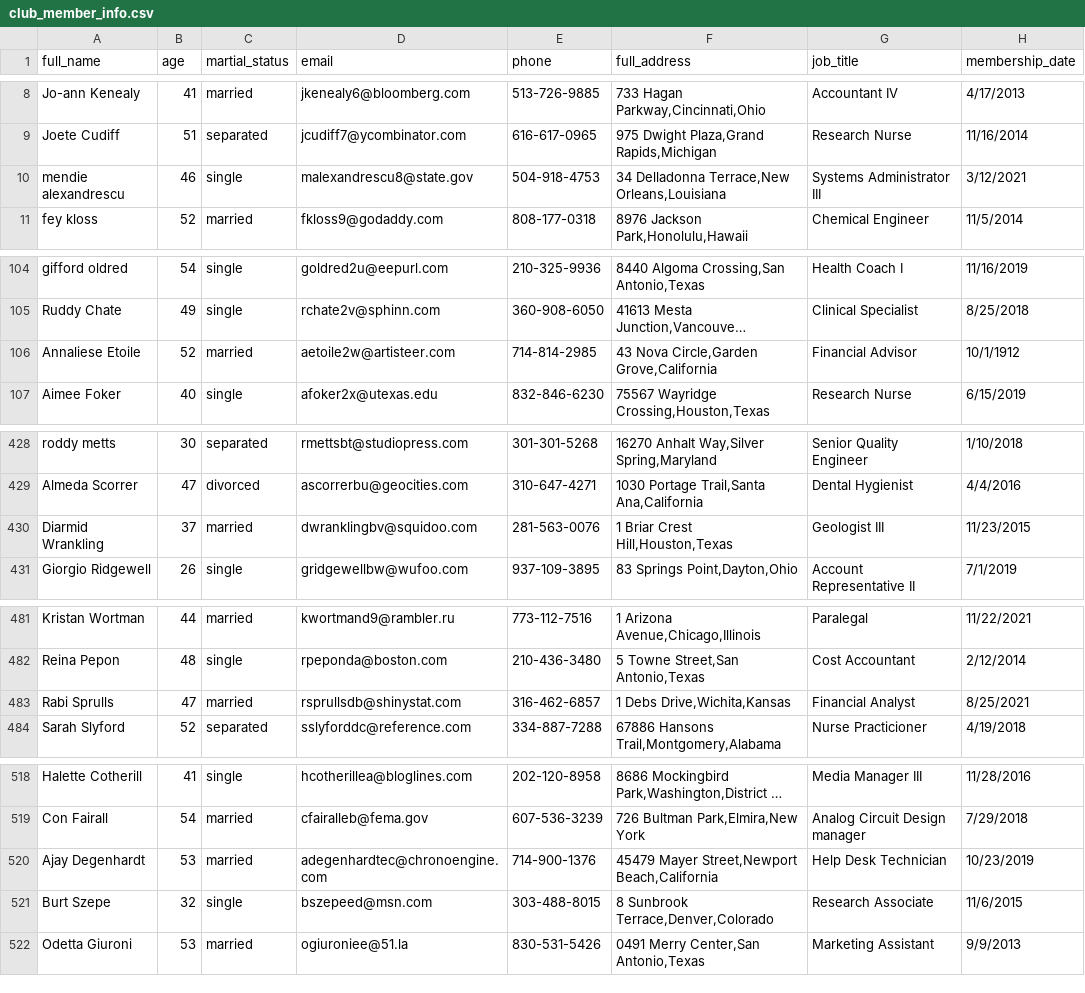
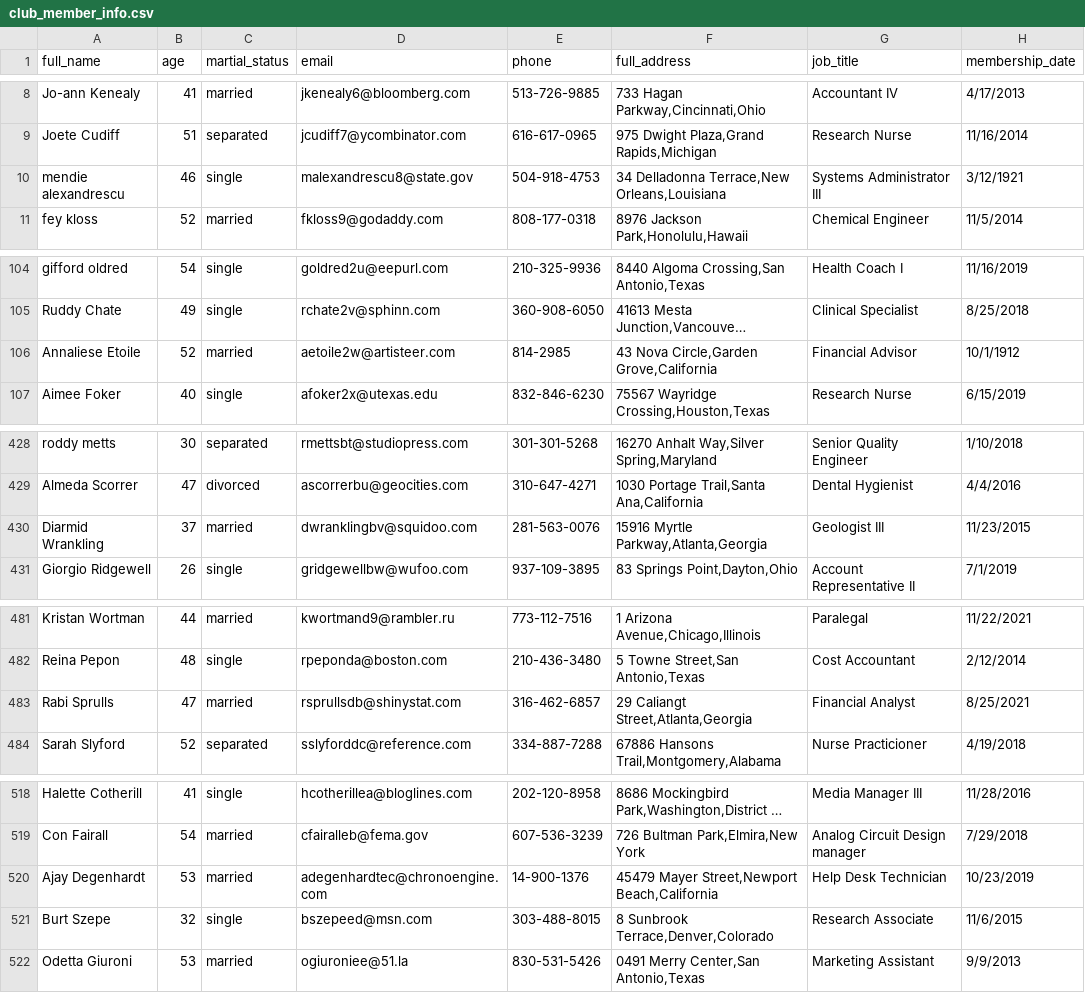
Before and after one commit to iweld/data_cleaning, a CSV file: club_member_info/csv/club_member_info.csv, drawn as a sheet; only a part is shown, gaps mark what is left out; long unchanged cells end in …; the diff covers the shown part only; the diff names each change by its address in the sheet, - before the commit and + after, or states it on an @@ line.

Commit message:
Adjusted csv and added completed, cleaned temp table

```diff
--- a/club_member_info/csv/club_member_info.csv
+++ b/club_member_info/csv/club_member_info.csv
-H10 (membership_date): 3/12/2021
+H10 (membership_date): 3/12/1921
-E106 (phone): 714-814-2985
+E106 (phone): 814-2985
-F430 (full_address): 1 Briar Crest Hill,Houston,Texas
+F430 (full_address): 15916 Myrtle Parkway,Atlanta,Georgia
-F483 (full_address): 1 Debs Drive,Wichita,Kansas
+F483 (full_address): 29 Caliangt Street,Atlanta,Georgia
-E520 (phone): 714-900-1376
+E520 (phone): 14-900-1376
```
Also changed, not shown: 12 edited cells elsewhere in this file, 1 other file.
